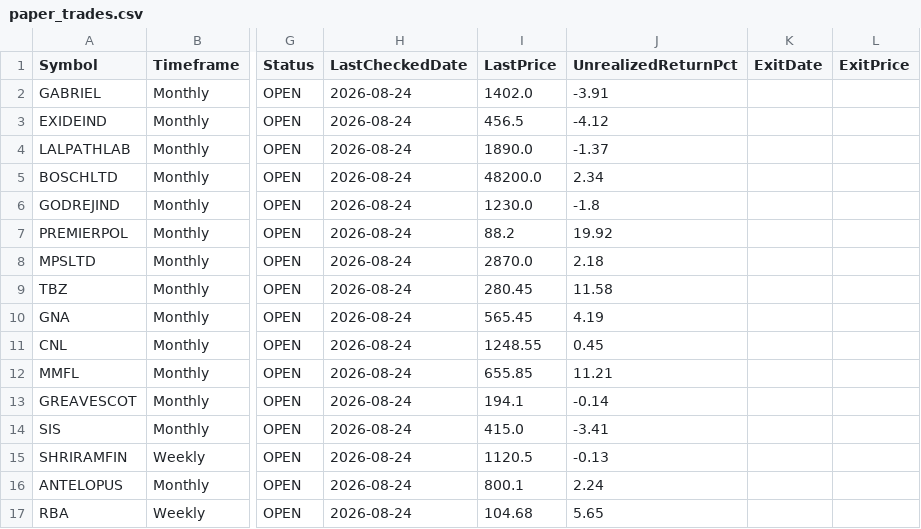
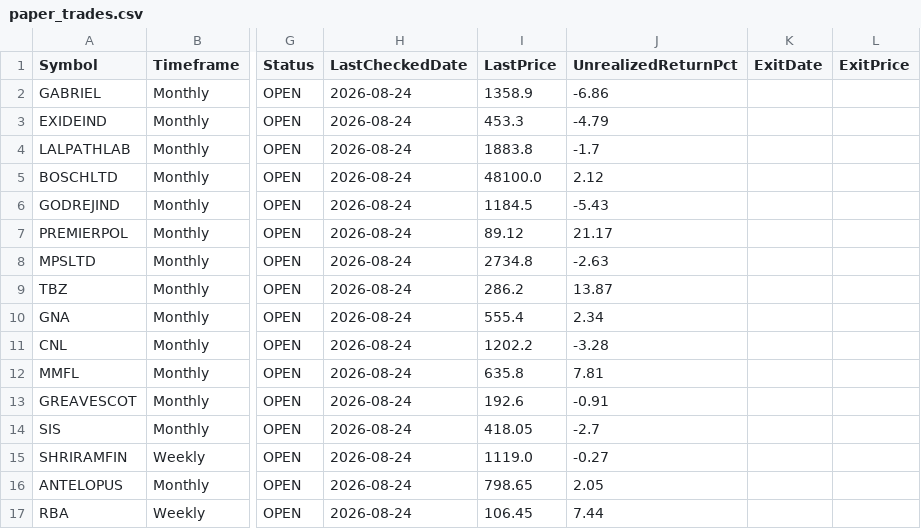
Before and after one commit to umeshkarjinni-ship-it/Stockscan, a CSV file: signals/paper_trades.csv, drawn as a sheet; only a part is shown, gaps mark what is left out; the diff covers the shown part only; the diff names each change by its address in the sheet, - before the commit and + after, or states it on an @@ line.

```diff
--- a/signals/paper_trades.csv
+++ b/signals/paper_trades.csv
-I2 (LastPrice): 1402.0
+I2 (LastPrice): 1358.9
-J2 (UnrealizedReturnPct): -3.91
+J2 (UnrealizedReturnPct): -6.86
-I3 (LastPrice): 456.5
+I3 (LastPrice): 453.3
-J3 (UnrealizedReturnPct): -4.12
+J3 (UnrealizedReturnPct): -4.79
-I4 (LastPrice): 1890.0
+I4 (LastPrice): 1883.8
-J4 (UnrealizedReturnPct): -1.37
+J4 (UnrealizedReturnPct): -1.7
-I5 (LastPrice): 48200.0
+I5 (LastPrice): 48100.0
-J5 (UnrealizedReturnPct): 2.34
+J5 (UnrealizedReturnPct): 2.12
-I6 (LastPrice): 1230.0
+I6 (LastPrice): 1184.5
-J6 (UnrealizedReturnPct): -1.8
+J6 (UnrealizedReturnPct): -5.43
-I7 (LastPrice): 88.2
+I7 (LastPrice): 89.12
-J7 (UnrealizedReturnPct): 19.92
+J7 (UnrealizedReturnPct): 21.17
-I8 (LastPrice): 2870.0
+I8 (LastPrice): 2734.8
-J8 (UnrealizedReturnPct): 2.18
+J8 (UnrealizedReturnPct): -2.63
-I9 (LastPrice): 280.45
+I9 (LastPrice): 286.2
-J9 (UnrealizedReturnPct): 11.58
+J9 (UnrealizedReturnPct): 13.87
-I10 (LastPrice): 565.45
+I10 (LastPrice): 555.4
-J10 (UnrealizedReturnPct): 4.19
+J10 (UnrealizedReturnPct): 2.34
-I11 (LastPrice): 1248.55
+I11 (LastPrice): 1202.2
-J11 (UnrealizedReturnPct): 0.45
+J11 (UnrealizedReturnPct): -3.28
-I12 (LastPrice): 655.85
+I12 (LastPrice): 635.8
-J12 (UnrealizedReturnPct): 11.21
+J12 (UnrealizedReturnPct): 7.81
-I13 (LastPrice): 194.1
+I13 (LastPrice): 192.6
-J13 (UnrealizedReturnPct): -0.14
+J13 (UnrealizedReturnPct): -0.91
-I14 (LastPrice): 415.0
+I14 (LastPrice): 418.05
-J14 (UnrealizedReturnPct): -3.41
+J14 (UnrealizedReturnPct): -2.7
-I15 (LastPrice): 1120.5
+I15 (LastPrice): 1119.0
-J15 (UnrealizedReturnPct): -0.13
+J15 (UnrealizedReturnPct): -0.27
-I16 (LastPrice): 800.1
+I16 (LastPrice): 798.65
-J16 (UnrealizedReturnPct): 2.24
+J16 (UnrealizedReturnPct): 2.05
-I17 (LastPrice): 104.68
+I17 (LastPrice): 106.45
-J17 (UnrealizedReturnPct): 5.65
+J17 (UnrealizedReturnPct): 7.44
```
Also changed, not shown: 1 added row and 16 edited cells elsewhere in this file, 3 other files.
